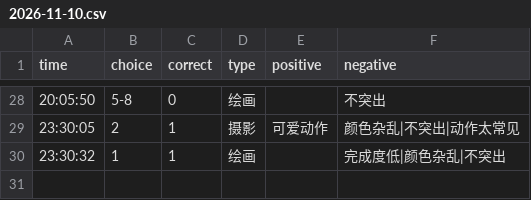
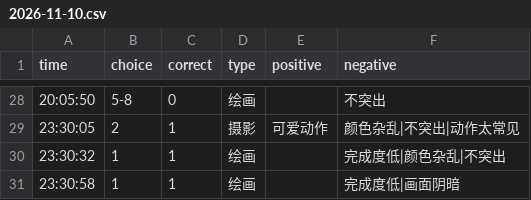
Before and after one commit to heyan9/qidi-data, a CSV file: logs/2026-11-10.csv, drawn as a sheet; only a part is shown, gaps mark what is left out.

Commit message:
sync logs/2026-11-10.csv

```diff
--- a/logs/2026-11-10.csv
+++ b/logs/2026-11-10.csv
@@ -30 +30,2 @@ time,choice,correct,type,positive,negative
 23:30:32,1,1,绘画,,完成度低|颜色杂乱|不突出
+23:30:58,1,1,绘画,,完成度低|画面阴暗
```
